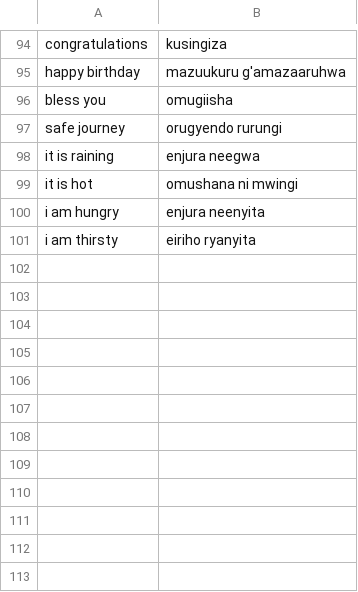
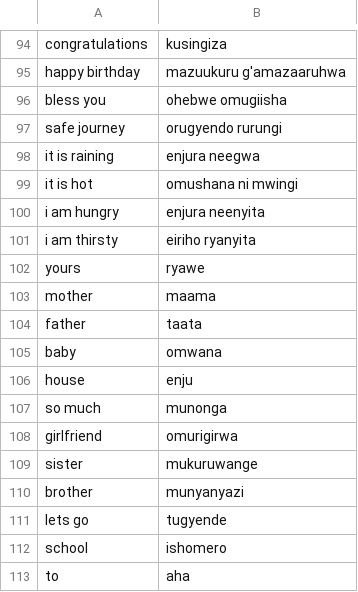
Before and after one commit to fatimanansamba15-max/Runyankole, a CSV file: runyankolee.csv, drawn as a sheet; only a part is shown, gaps mark what is left out.

Commit message:
Update runyankolee.csv

```diff
--- a/runyankolee.csv
+++ b/runyankolee.csv
@@ -95,3 +95,3 @@ congratulations,kusingiza
 happy birthday,mazuukuru g'amazaaruhwa
-bless you,omugiisha
+bless you, ohebwe omugiisha
 safe journey,orugyendo rurungi
@@ -101 +101,13 @@ i am hungry,enjura neenyita
 i am thirsty,eiriho ryanyita
+yours,ryawe
+mother,maama
+father,taata
+baby,omwana
+house,enju
+so much,munonga
+girlfriend,omurigirwa
+sister,mukuruwange
+brother,munyanyazi
+lets go,tugyende
+school,ishomero
+to,aha
```
